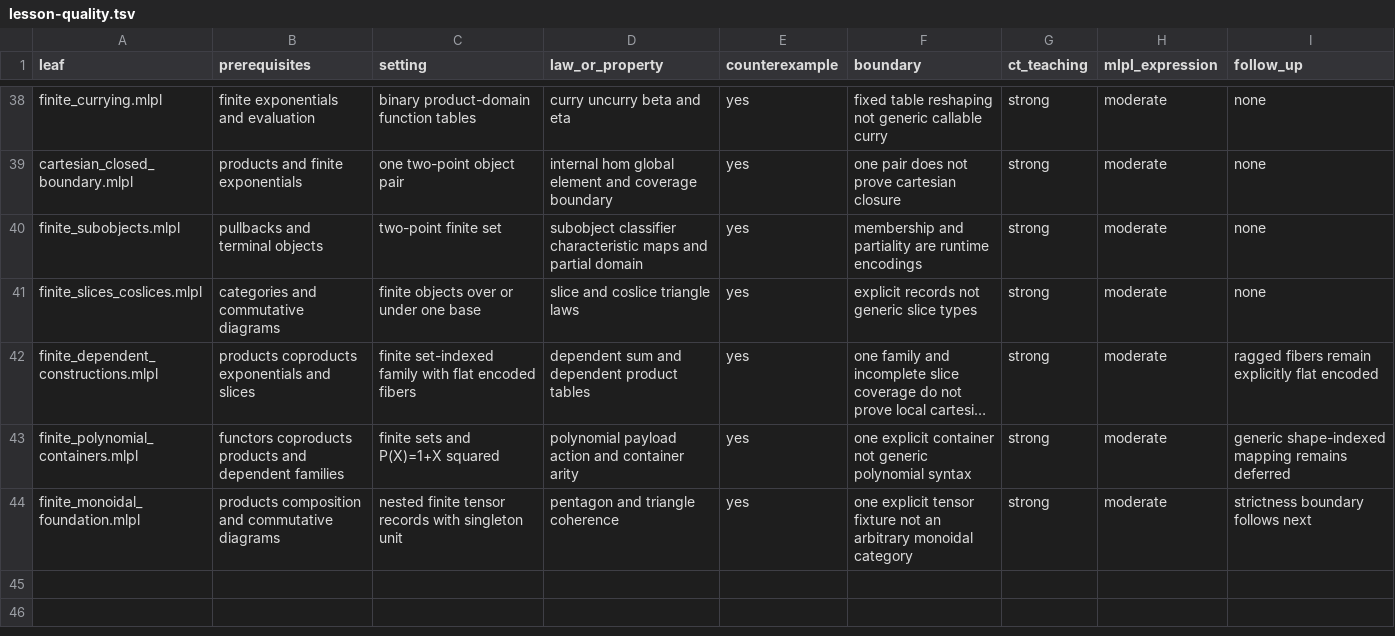
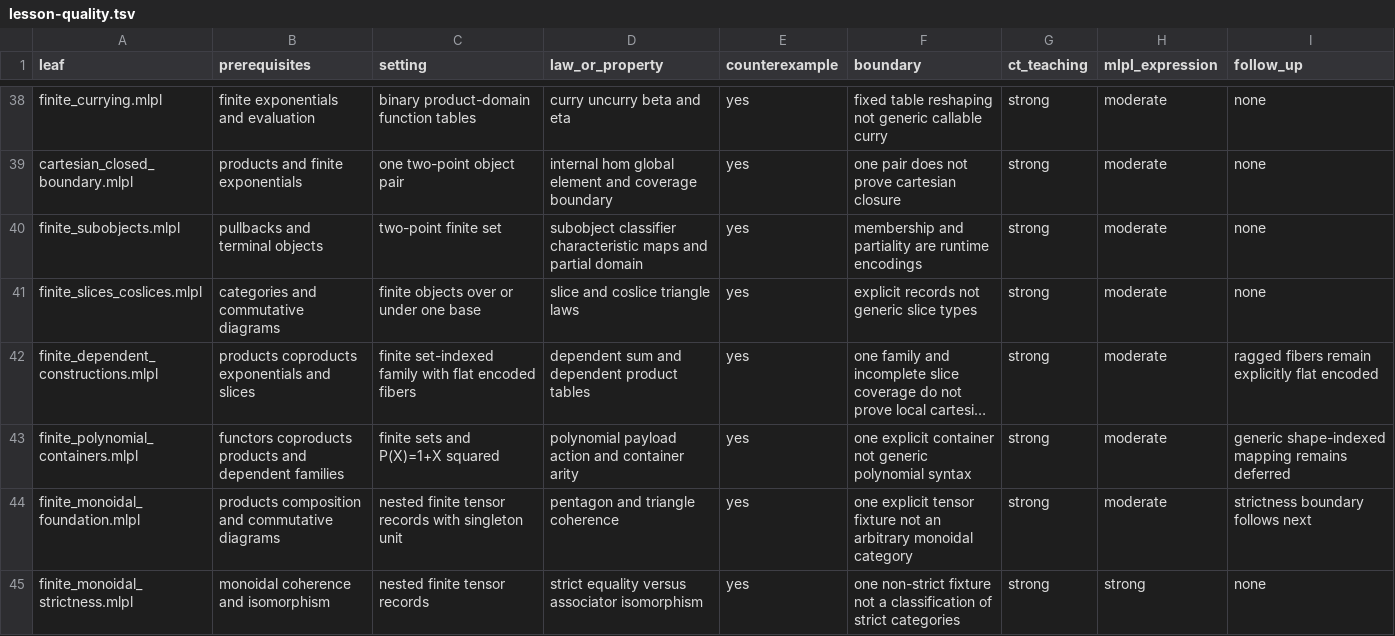
Before and after one commit to sw-ml-study/demo-category-theory, a TSV file: docs/lesson-quality.tsv, drawn as a sheet; only a part is shown, gaps mark what is left out; long unchanged cells end in ….

```diff
--- a/docs/lesson-quality.tsv
+++ b/docs/lesson-quality.tsv
@@ -44 +44,2 @@ finite_polynomial_containers.mlpl	functors coproducts products and dependent fam
 finite_monoidal_foundation.mlpl	products composition and commutative diagrams	nested finite tensor records with singleton unit	pentagon and triangle coherence	yes	one explicit tensor fixture not an arbitrary monoidal category	strong	moderate	strictness boundary follows next
+finite_monoidal_strictness.mlpl	monoidal coherence and isomorphism	nested finite tensor records	strict equality versus associator isomorphism	yes	one non-strict fixture not a classification of strict categories	strong	strong	none
```
Also changed, not shown: catalog/demos.tsv, catalog/tests.tsv, 18 other files.
